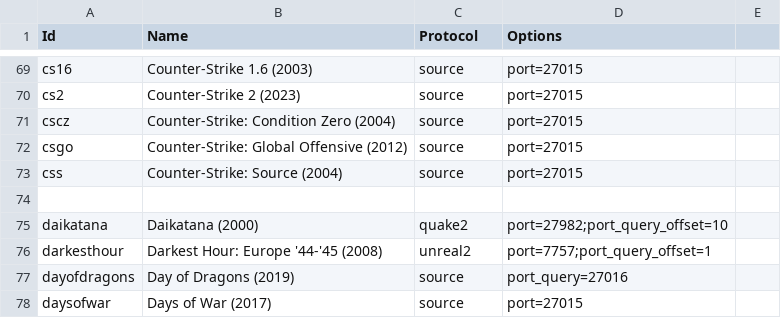
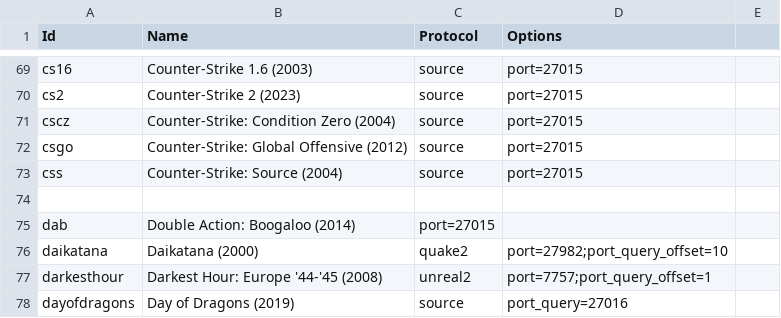
Before and after one commit to DiscordGSM/GameServerMonitor, a CSV file: discordgsm/games.csv, drawn as a sheet; only a part is shown, gaps mark what is left out; the shorter side is filled out with more unchanged rows; the diff names each change by its address in the sheet, - before the commit and + after, or states it on an @@ line.

Commit message:
Update games.csv

```diff
--- a/discordgsm/games.csv
+++ b/discordgsm/games.csv
+row 75: dab | Double Action: Boogaloo (2014) | port=27015
```
